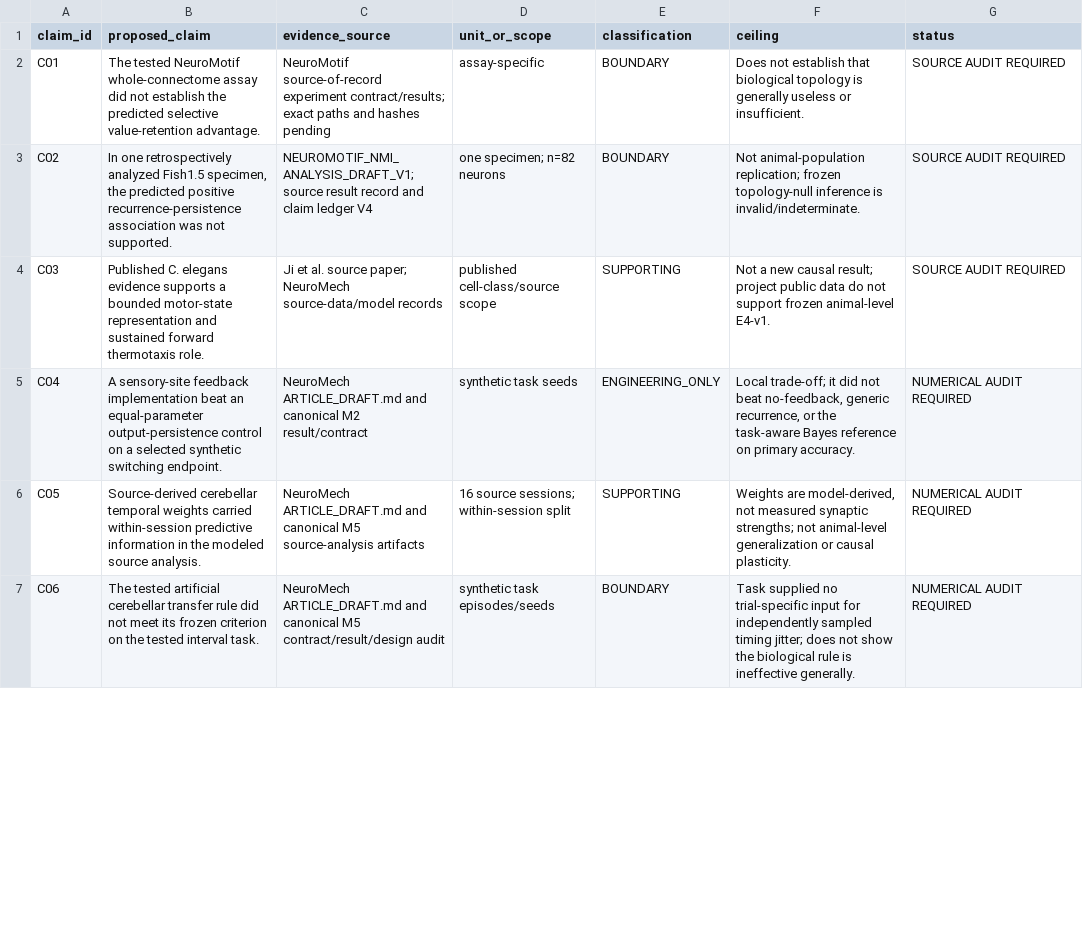
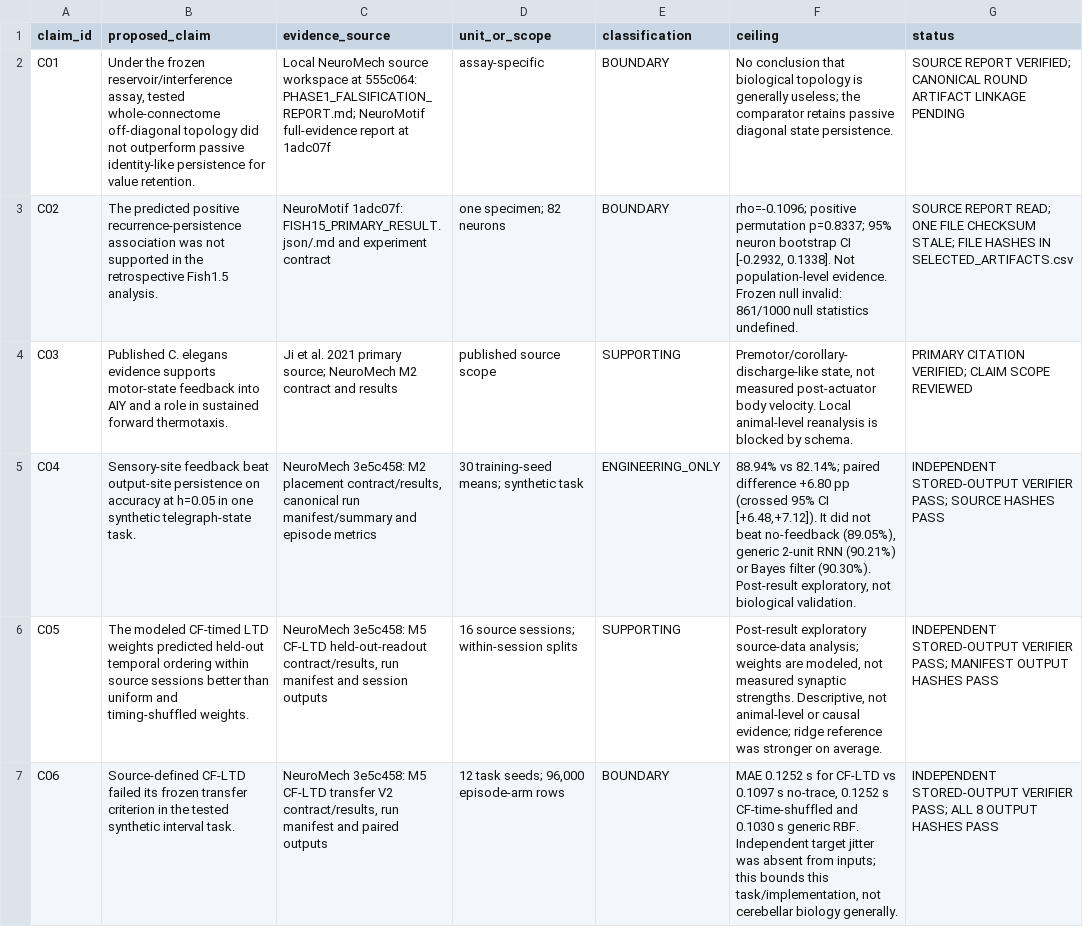
Before and after one commit to 4gcy6tzy6n-coder/NeuroConverge, a CSV file: evidence/CLAIM_EVIDENCE_MATRIX.csv, drawn as a sheet; only a part is shown; the diff covers the shown part only.

Commit message:
Document evidence-bounded workstream synthesis

```diff
--- a/evidence/CLAIM_EVIDENCE_MATRIX.csv
+++ b/evidence/CLAIM_EVIDENCE_MATRIX.csv
@@ -1,7 +1,7 @@
 claim_id,proposed_claim,evidence_source,unit_or_scope,classification,ceiling,status
-C01,"The tested NeuroMotif whole-connectome assay did not establish the predicted selective value-retention advantage.","NeuroMotif source-of-record experiment contract/results; exact paths and hashes pending",assay-specific,BOUNDARY,"Does not establish that biological topology is generally useless or insufficient.",SOURCE AUDIT REQUIRED
-C02,"In one retrospectively analyzed Fish1.5 specimen, the predicted positive recurrence-persistence association was not supported.","NEUROMOTIF_NMI_ANALYSIS_DRAFT_V1; source result record and claim ledger V4",one specimen; n=82 neurons,BOUNDARY,"Not animal-population replication; frozen topology-null inference is invalid/indeterminate.",SOURCE AUDIT REQUIRED
-C03,"Published C. elegans evidence supports a bounded motor-state representation and sustained forward thermotaxis role.","Ji et al. source paper; NeuroMech source-data/model records",published cell-class/source scope,SUPPORTING,"Not a new causal result; project public data do not support frozen animal-level E4-v1.",SOURCE AUDIT REQUIRED
-C04,"A sensory-site feedback implementation beat an equal-parameter output-persistence control on a selected synthetic switching endpoint.","NeuroMech ARTICLE_DRAFT.md and canonical M2 result/contract",synthetic task seeds,ENGINEERING_ONLY,"Local trade-off; it did not beat no-feedback, generic recurrence, or the task-aware Bayes reference on primary accuracy.",NUMERICAL AUDIT REQUIRED
-C05,"Source-derived cerebellar temporal weights carried within-session predictive information in the modeled source analysis.","NeuroMech ARTICLE_DRAFT.md and canonical M5 source-analysis artifacts",16 source sessions; within-session split,SUPPORTING,"Weights are model-derived, not measured synaptic strengths; not animal-level generalization or causal plasticity.",NUMERICAL AUDIT REQUIRED
-C06,"The tested artificial cerebellar transfer rule did not meet its frozen criterion on the tested interval task.","NeuroMech ARTICLE_DRAFT.md and canonical M5 contract/result/design audit",synthetic task episodes/seeds,BOUNDARY,"Task supplied no trial-specific input for independently sampled timing jitter; does not show the biological rule is ineffective generally.",NUMERICAL AUDIT REQUIRED
+C01,"Under the frozen reservoir/interference assay, tested whole-connectome off-diagonal topology did not outperform passive identity-like persistence for value retention.",Local NeuroMech source workspace at 555c064: PHASE1_FALSIFICATION_REPORT.md; NeuroMotif full-evidence report at 1adc07f,assay-specific,BOUNDARY,No conclusion that biological topology is generally useless; the comparator retains passive diagonal state persistence.,SOURCE REPORT VERIFIED; CANONICAL ROUND ARTIFACT LINKAGE PENDING
+C02,The predicted positive recurrence-persistence association was not supported in the retrospective Fish1.5 analysis.,NeuroMotif 1adc07f: FISH15_PRIMARY_RESULT.json/.md and experiment contract,one specimen; 82 neurons,BOUNDARY,"rho=-0.1096; positive permutation p=0.8337; 95% neuron bootstrap CI [-0.2932, 0.1338]. Not population-level evidence. Frozen null invalid: 861/1000 null statistics undefined.",SOURCE REPORT READ; ONE FILE CHECKSUM STALE; FILE HASHES IN SELECTED_ARTIFACTS.csv
+C03,Published C. elegans evidence supports motor-state feedback into AIY and a role in sustained forward thermotaxis.,Ji et al. 2021 primary source; NeuroMech M2 contract and results,published source scope,SUPPORTING,"Premotor/corollary-discharge-like state, not measured post-actuator body velocity. Local animal-level reanalysis is blocked by schema.",PRIMARY CITATION VERIFIED; CLAIM SCOPE REVIEWED
+C04,Sensory-site feedback beat output-site persistence on accuracy at h=0.05 in one synthetic telegraph-state task.,"NeuroMech 3e5c458: M2 placement contract/results, canonical run manifest/summary and episode metrics",30 training-seed means; synthetic task,ENGINEERING_ONLY,"88.94% vs 82.14%; paired difference +6.80 pp (crossed 95% CI [+6.48,+7.12]). It did not beat no-feedback (89.05%), generic 2-unit RNN (90.21%) or Bayes filter (90.30%). Post-result exploratory, not biological validation.",INDEPENDENT STORED-OUTPUT VERIFIER PASS; SOURCE HASHES PASS
+C05,The modeled CF-timed LTD weights predicted held-out temporal ordering within source sessions better than uniform and timing-shuffled weights.,"NeuroMech 3e5c458: M5 CF-LTD held-out-readout contract/results, run manifest and session outputs",16 source sessions; within-session splits,SUPPORTING,"Post-result exploratory source-data analysis; weights are modeled, not measured synaptic strengths. Descriptive, not animal-level or causal evidence; ridge reference was stronger on average.",INDEPENDENT STORED-OUTPUT VERIFIER PASS; MANIFEST OUTPUT HASHES PASS
+C06,Source-defined CF-LTD failed its frozen transfer criterion in the tested synthetic interval task.,"NeuroMech 3e5c458: M5 CF-LTD transfer V2 contract/results, run manifest and paired outputs","12 task seeds; 96,000 episode-arm rows",BOUNDARY,"MAE 0.1252 s for CF-LTD vs 0.1097 s no-trace, 0.1252 s CF-time-shuffled and 0.1030 s generic RBF. Independent target jitter was absent from inputs; this bounds this task/implementation, not cerebellar biology generally.",INDEPENDENT STORED-OUTPUT VERIFIER PASS; ALL 8 OUTPUT HASHES PASS
```
Also changed, not shown: 2 added rows and 4 edited cells elsewhere in this file, 8 other files.
